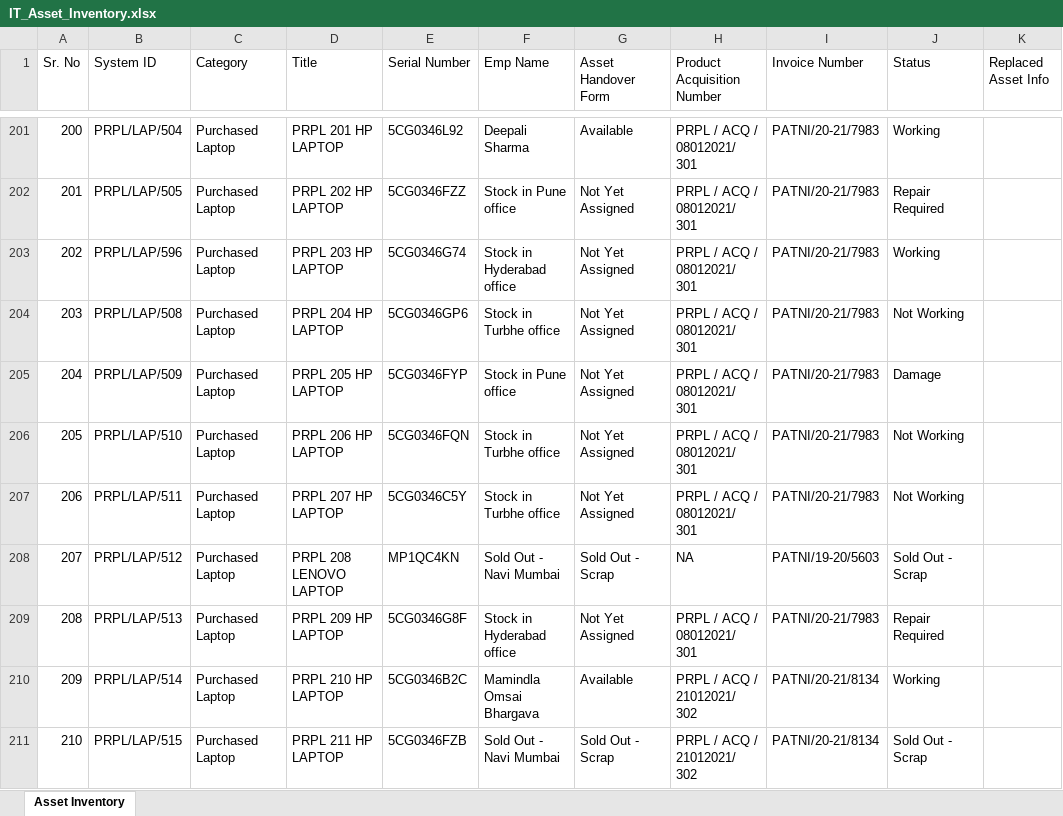
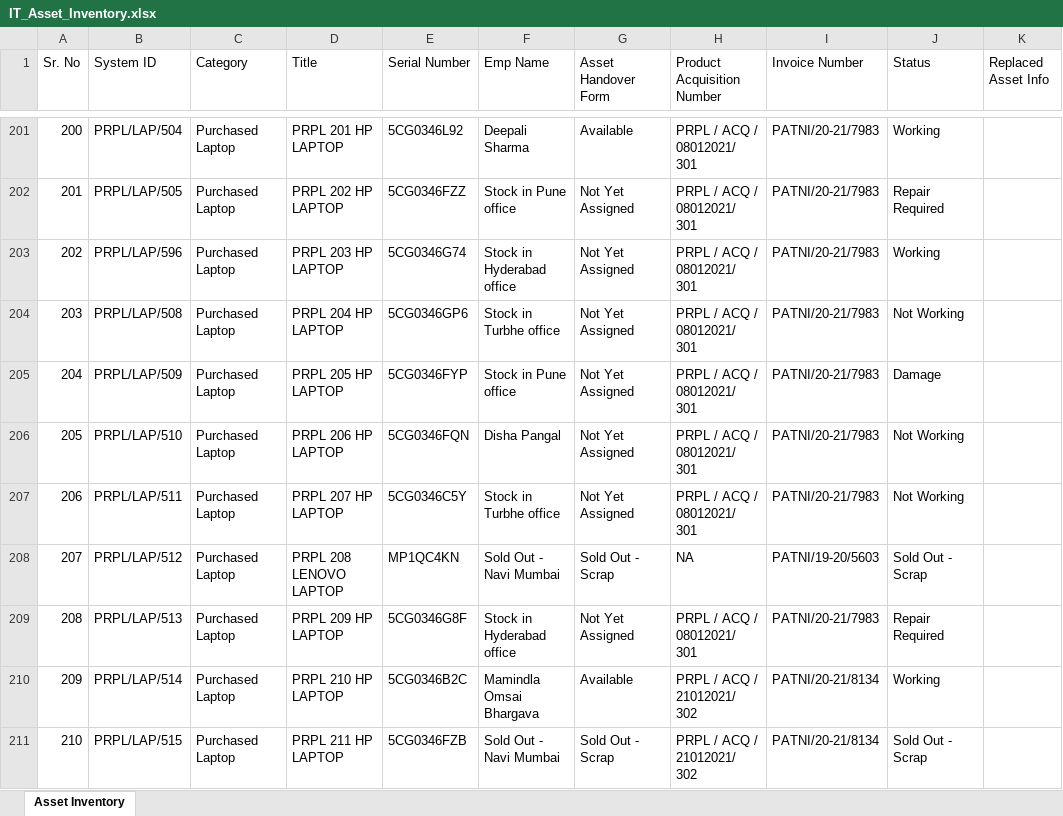
Before and after one commit to actpistol/lexus.github.io, an Excel workbook: IT_Asset_Inventory.xlsx, sheet Asset Inventory, drawn as a sheet; only a part is shown, gaps mark what is left out; values as stored, in another font and other column widths than the file's, no borders; the diff names each change by its address in the sheet, - before the commit and + after, or states it on an @@ line.

Commit message:
Auto-update IT_Asset_Inventory.xlsx via Web App

```diff
--- a/IT_Asset_Inventory.xlsx (sheet Asset Inventory)
+++ b/IT_Asset_Inventory.xlsx (sheet Asset Inventory)
-F206 (Emp Name): Stock in Turbhe office
+F206 (Emp Name): Disha Pangal
```
